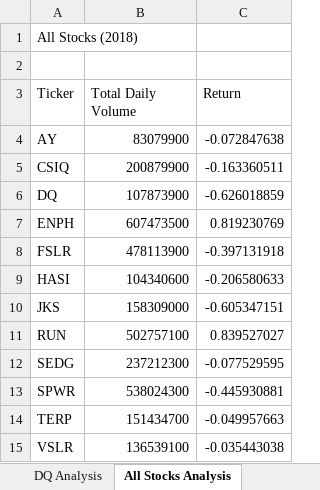
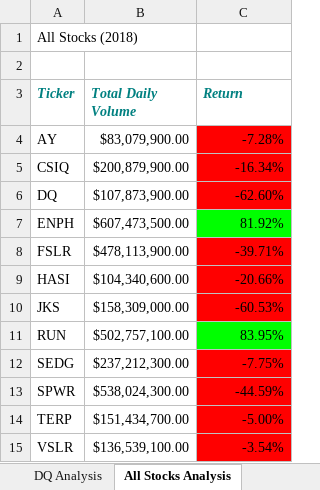
Before and after one commit to jmmadson/stock-analysis, an Excel workbook: green_stocks.xlsm, sheet All Stocks Analysis, drawn as a sheet; values as stored, in another font and other column widths than the file's, no borders; the diff names each change by its address in the sheet, - before the commit and + after, or states it on an @@ line.

Commit message:
Update stock analysis for 2.4.2 Checkerboard

```diff
--- a/green_stocks.xlsm (sheet All Stocks Analysis)
+++ b/green_stocks.xlsm (sheet All Stocks Analysis)
@@ A3:C3 bold: off → on, italic: off → on, text colour: black → #008080 @@
-B4 (Total Daily Volume): 83079900
+B4 (Total Daily Volume): $83,079,900.00
-C4 (Return): -0.072847638
+C4 (Return): -7.28%
-C4:C6 fill: none
+C4:C6 fill: #FF0000
-B5 (Total Daily Volume): 200879900
+B5 (Total Daily Volume): $200,879,900.00
-C5 (Return): -0.163360511
+C5 (Return): -16.34%
-B6 (Total Daily Volume): 107873900
+B6 (Total Daily Volume): $107,873,900.00
-C6 (Return): -0.626018859
+C6 (Return): -62.60%
-B7 (Total Daily Volume): 607473500
+B7 (Total Daily Volume): $607,473,500.00
-C7 (Return): 0.819230769
+C7 (Return): 81.92%
-C7 fill: none
+C7 fill: #00FF00
-B8 (Total Daily Volume): 478113900
+B8 (Total Daily Volume): $478,113,900.00
-C8 (Return): -0.397131918
+C8 (Return): -39.71%
-C8:C10 fill: none
+C8:C10 fill: #FF0000
-B9 (Total Daily Volume): 104340600
+B9 (Total Daily Volume): $104,340,600.00
-C9 (Return): -0.206580633
+C9 (Return): -20.66%
-B10 (Total Daily Volume): 158309000
+B10 (Total Daily Volume): $158,309,000.00
-C10 (Return): -0.605347151
+C10 (Return): -60.53%
-B11 (Total Daily Volume): 502757100
+B11 (Total Daily Volume): $502,757,100.00
-C11 (Return): 0.839527027
+C11 (Return): 83.95%
-C11 fill: none
+C11 fill: #00FF00
-B12 (Total Daily Volume): 237212300
+B12 (Total Daily Volume): $237,212,300.00
-C12 (Return): -0.077529595
+C12 (Return): -7.75%
-C12:C15 fill: none
+C12:C15 fill: #FF0000
-B13 (Total Daily Volume): 538024300
+B13 (Total Daily Volume): $538,024,300.00
-C13 (Return): -0.445930881
+C13 (Return): -44.59%
-B14 (Total Daily Volume): 151434700
+B14 (Total Daily Volume): $151,434,700.00
-C14 (Return): -0.049957663
+C14 (Return): -5.00%
-B15 (Total Daily Volume): 136539100
+B15 (Total Daily Volume): $136,539,100.00
-C15 (Return): -0.035443038
+C15 (Return): -3.54%
```
